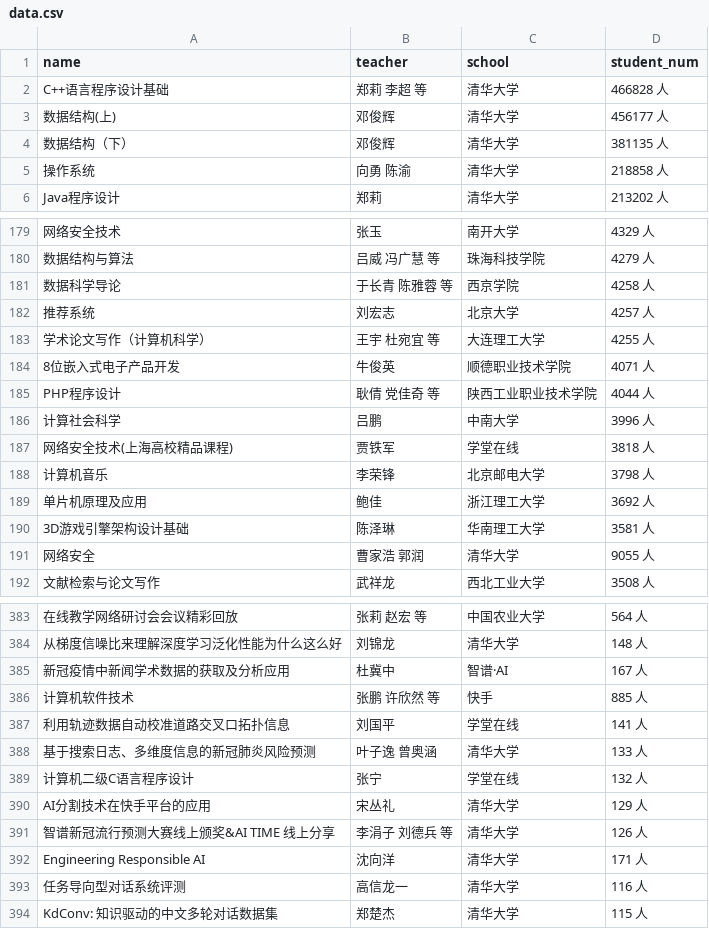
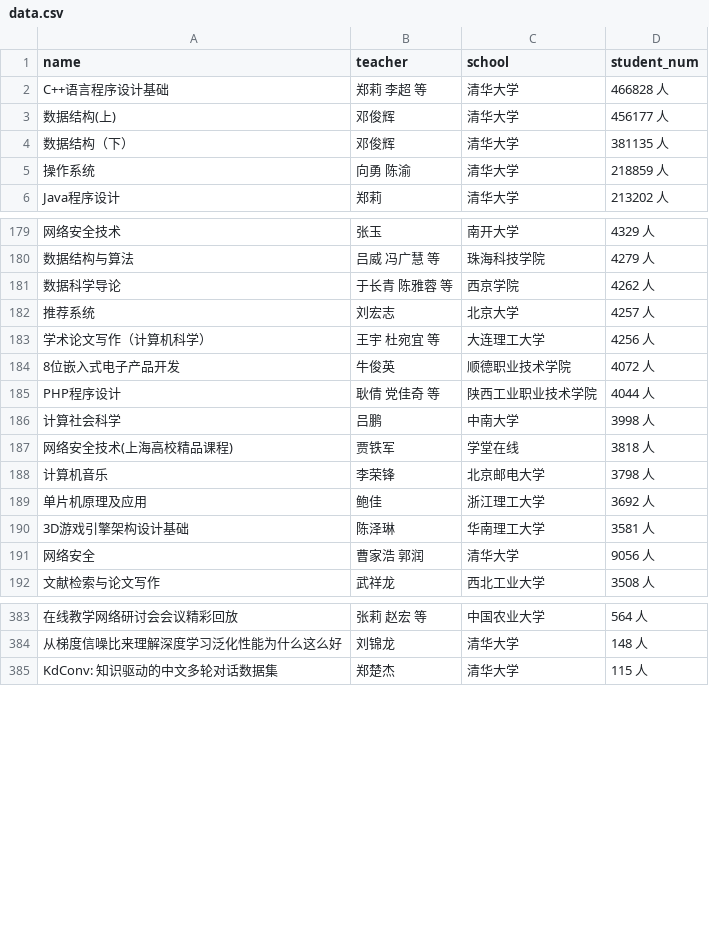
Before and after one commit to NekoMio/Python-Spider, a CSV file: data.csv, drawn as a sheet; only a part is shown, gaps mark what is left out; the diff covers the shown part only; the diff names each change by its address in the sheet, - before the commit and + after, or states it on an @@ line.

```diff
--- a/data.csv
+++ b/data.csv
-D5 (student_num): 218858 人
+D5 (student_num): 218859 人
-D181 (student_num): 4258 人
+D181 (student_num): 4262 人
-D183 (student_num): 4255 人
+D183 (student_num): 4256 人
-D184 (student_num): 4071 人
+D184 (student_num): 4072 人
-D186 (student_num): 3996 人
+D186 (student_num): 3998 人
-D191 (student_num): 9055 人
+D191 (student_num): 9056 人
-row 385: 新冠疫情中新闻学术数据的获取及分析应用 | 杜冀中 | 智谱·AI | 167 人
-row 386: 计算机软件技术 | 张鹏 许欣然 等 | 快手 | 885 人
-row 387: 利用轨迹数据自动校准道路交叉口拓扑信息 | 刘国平 | 学堂在线 | 141 人
-row 388: 基于搜索日志、多维度信息的新冠肺炎风险预测 | 叶子逸 曾奥涵 | 清华大学 | 133 人
-row 389: 计算机二级C语言程序设计 | 张宁 | 学堂在线 | 132 人
-row 390: AI分割技术在快手平台的应用 | 宋丛礼 | 清华大学 | 129 人
-row 391: 智谱新冠流行预测大赛线上颁奖&AI TIME 线上分享 | 李涓子 刘德兵 等 | 清华大学 | 126 人
-row 392: Engineering Responsible AI | 沈向洋 | 清华大学 | 171 人
-row 393: 任务导向型对话系统评测 | 高信龙一 | 清华大学 | 116 人
```
Also changed, not shown: 21 edited cells elsewhere in this file, 1 other file.
